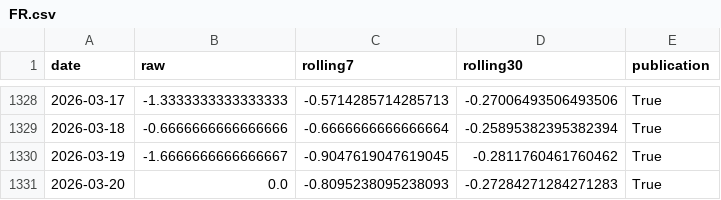
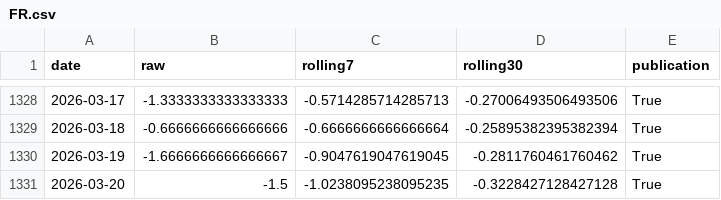
Before and after one commit to yangcy0126/dsi-index-site, a CSV file: data/FR.csv, drawn as a sheet; only a part is shown, gaps mark what is left out.

```diff
--- a/data/FR.csv
+++ b/data/FR.csv
@@ -1330,2 +1330,2 @@
 2026-03-19,-1.6666666666666667,-0.9047619047619045,-0.2811760461760462,True
-2026-03-20,0.0,-0.8095238095238093,-0.27284271284271283,True
+2026-03-20,-1.5,-1.0238095238095235,-0.3228427128427128,True
```
Also changed, not shown: data/IT.csv, records/FR.csv, 23 other files.
